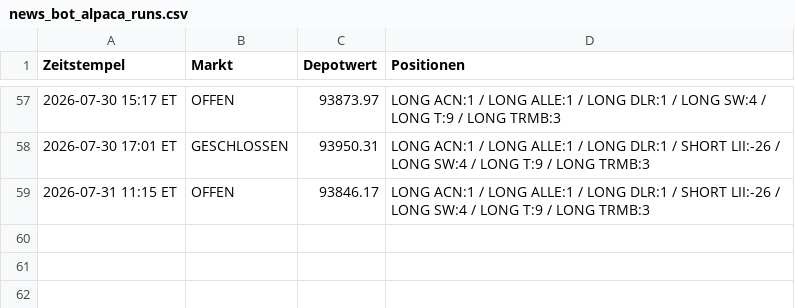
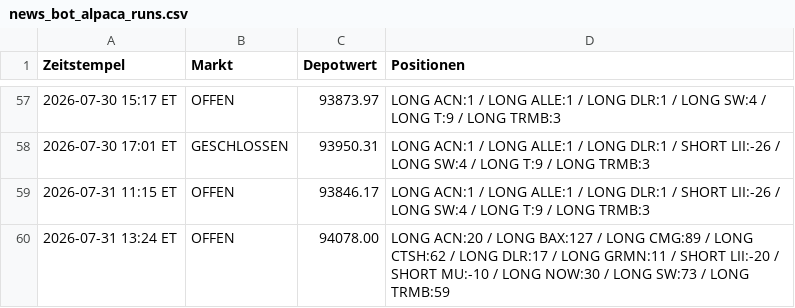
Before and after one commit to PatrickGerisch/NewsBot, a CSV file: news_bot_alpaca_runs.csv, drawn as a sheet; only a part is shown, gaps mark what is left out.

```diff
--- a/news_bot_alpaca_runs.csv
+++ b/news_bot_alpaca_runs.csv
@@ -59 +59,2 @@ Zeitstempel,Markt,Depotwert,Positionen
 2026-07-31 11:15 ET,OFFEN,93846.17,LONG ACN:1 / LONG ALLE:1 / LONG DLR:1 / SHORT LII:-26 / LONG SW:4 / LONG T:9 / LONG TRMB:3
+2026-07-31 13:24 ET,OFFEN,94078.00,LONG ACN:20 / LONG BAX:127 / LONG CMG:89 / LONG CTSH:62 / LONG DLR:17 / LONG GRMN:11 / SHORT LII:-20 / SHORT MU:-10 / LONG NOW:30 / LONG SW:73 / LONG TRMB:59
```
Also changed, not shown: news_bot_daily_cache.csv, news_bot_features.csv, 16 other files.
